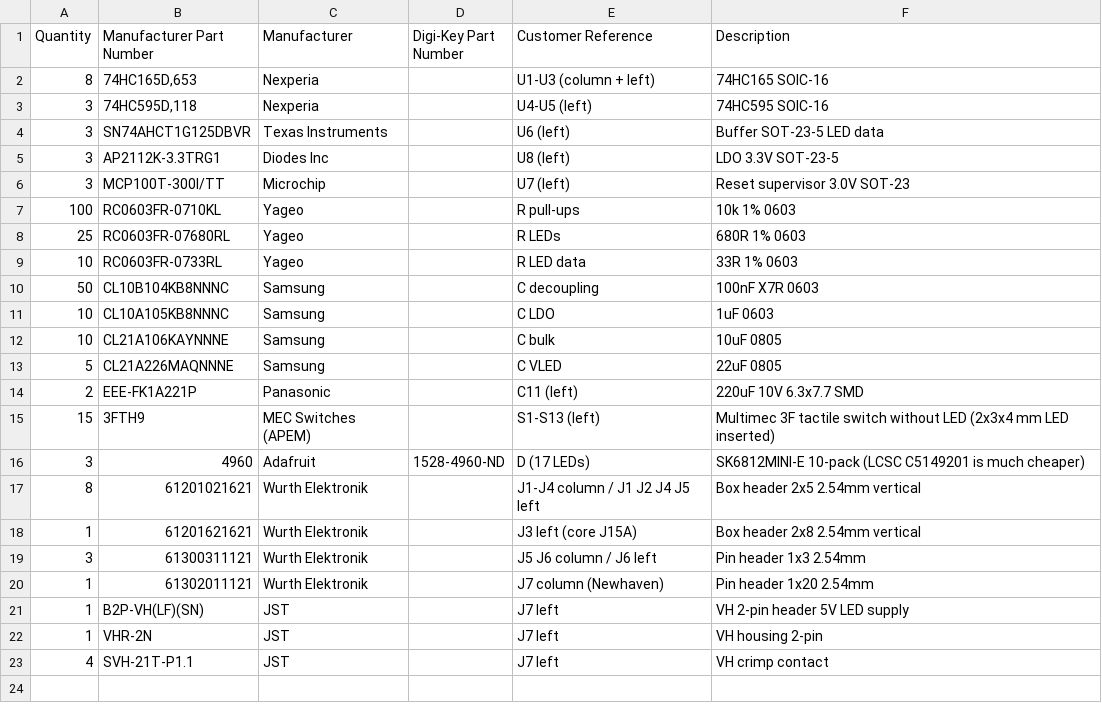
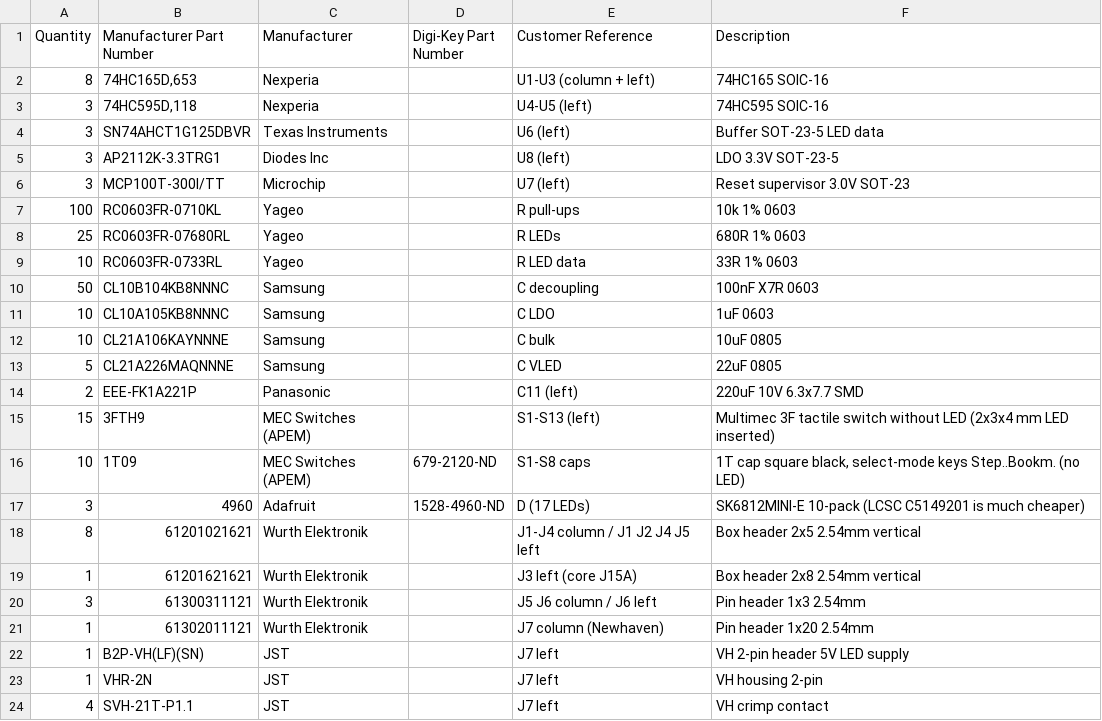
Before and after one commit to virtuawise/mios32, a CSV file: myproject/hardware/digikey_prototype.csv, drawn as a sheet; the diff names each change by its address in the sheet, - before the commit and + after, or states it on an @@ line.

```diff
--- a/myproject/hardware/digikey_prototype.csv
+++ b/myproject/hardware/digikey_prototype.csv
+row 16: 10 | 1T09 | MEC Switches (APEM) | 679-2120-ND | S1-S8 caps | 1T cap square black, select-mode keys Step..Bookm. (no LED)
```
Also changed, not shown: myproject/hardware/digikey_test_samples.csv, 4 other files.
